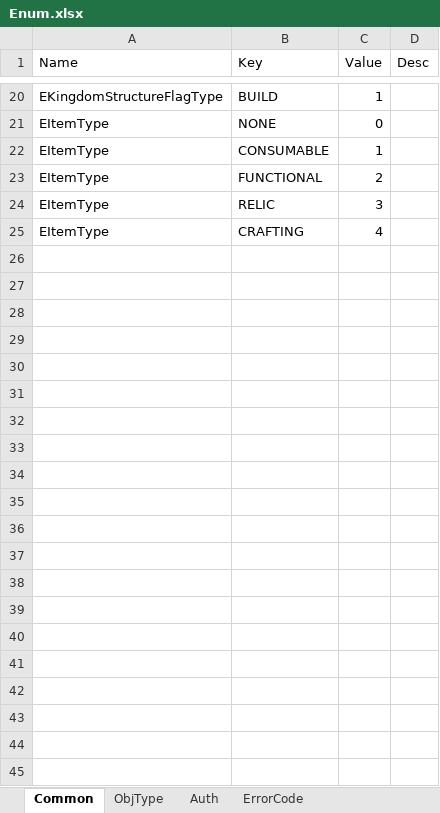
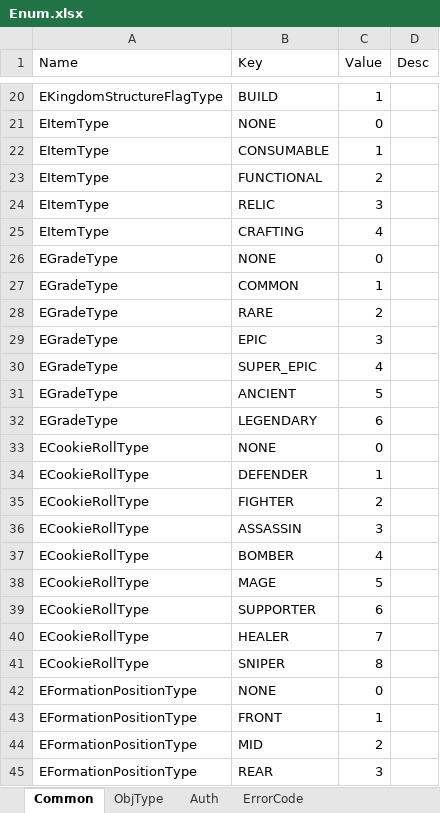
Before and after one commit to Kimseogyoung/AspNetGameServerStudy, an Excel workbook: Data/Excel/Enum/Enum.xlsx, sheet Common, drawn as a sheet; only a part is shown, gaps mark what is left out; values as stored, in another font and other column widths than the file's, no borders; the diff names each change by its address in the sheet, - before the commit and + after, or states it on an @@ line.

```diff
--- a/Data/Excel/Enum/Enum.xlsx (sheet Common)
+++ b/Data/Excel/Enum/Enum.xlsx (sheet Common)
+row 26: EGradeType | NONE | 0
+row 27: EGradeType | COMMON | 1
+row 28: EGradeType | RARE | 2
+row 29: EGradeType | EPIC | 3
+row 30: EGradeType | SUPER_EPIC | 4
+row 31: EGradeType | ANCIENT | 5
+row 32: EGradeType | LEGENDARY | 6
+row 33: ECookieRollType | NONE | 0
+row 34: ECookieRollType | DEFENDER | 1
+row 35: ECookieRollType | FIGHTER | 2
+row 36: ECookieRollType | ASSASSIN | 3
+row 37: ECookieRollType | BOMBER | 4
+row 38: ECookieRollType | MAGE | 5
+row 39: ECookieRollType | SUPPORTER | 6
+row 40: ECookieRollType | HEALER | 7
+row 41: ECookieRollType | SNIPER | 8
+row 42: EFormationPositionType | NONE | 0
+row 43: EFormationPositionType | FRONT | 1
+row 44: EFormationPositionType | MID | 2
+row 45: EFormationPositionType | REAR | 3
```
Also changed, not shown: Data/Excel/Proto/Cookie.xlsx, Data/Excel/Proto/KingdomItem.xlsx, 3 other files.
